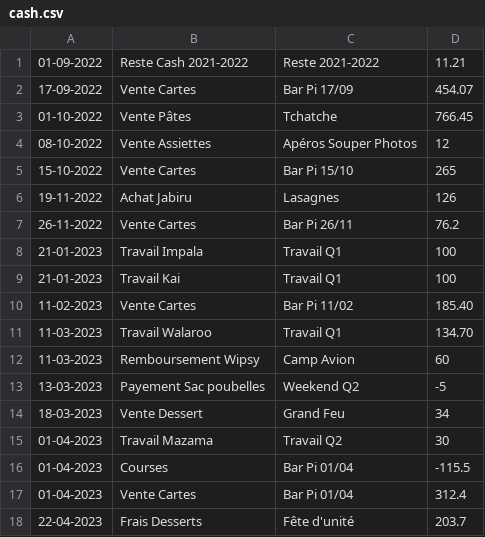
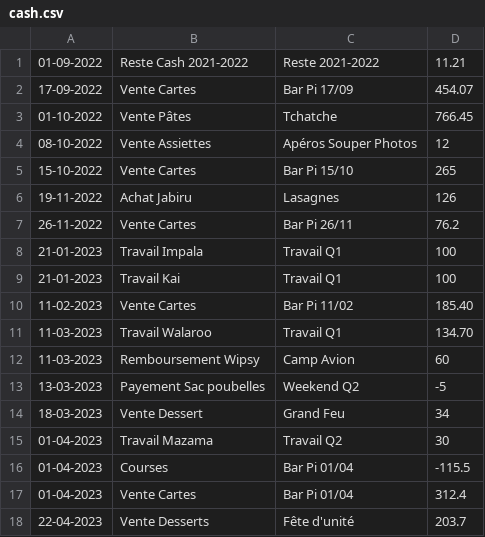
Before and after one commit to MaximeGodfriaux/ComptesPi2, a CSV file: csv_files/cash.csv, drawn as a sheet.

```diff
--- a/csv_files/cash.csv
+++ b/csv_files/cash.csv
@@ -17,2 +17,2 @@
 01-04-2023,Vente Cartes,Bar Pi 01/04,312.4
-22-04-2023,Frais Desserts,Fête d'unité,203.7
+22-04-2023,Vente Desserts,Fête d'unité,203.7
```
Also changed, not shown: csv_files/compte.csv, 7 other files.
